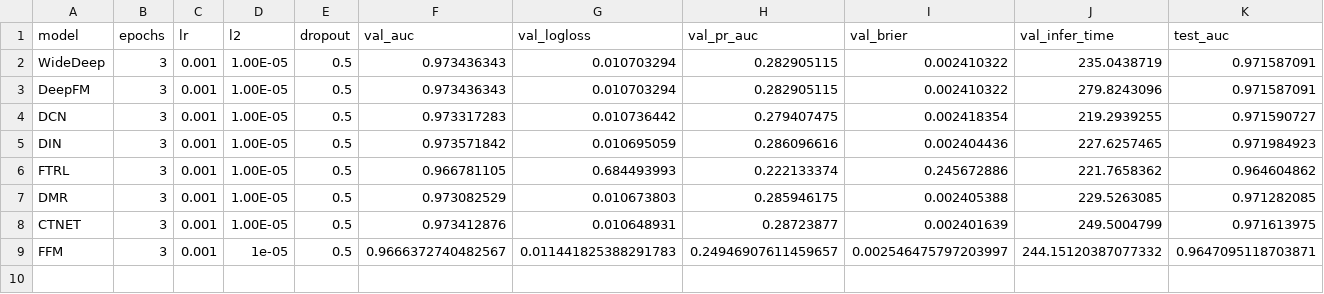
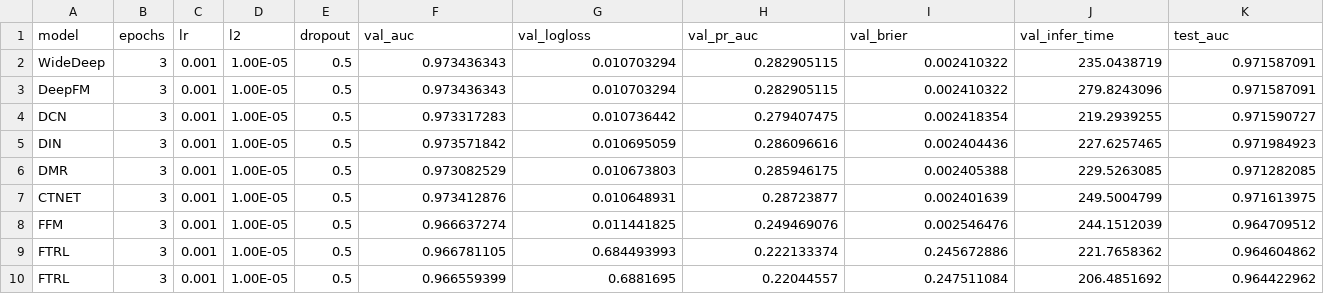
Before and after one commit to Hyper-Duck/BenchmarkCTR, a CSV file: outputs/result.csv, drawn as a sheet; only a part is shown; removed rows and columns are numbered as before the commit, all else as after; rows hold the shown columns only; the diff names each change by its address in the sheet, - before the commit and + after, or states it on an @@ line.

Commit message:
FTRL debug partial update

```diff
--- a/outputs/result.csv
+++ b/outputs/result.csv
-row 9: FFM | 3 | 0.001 | 1e-05 | 0.5 | 0.9666372740482567 | 0.011441825388291783 | 0.24946907611459657 | 0.002546475797203997 | 244.15120387077332 | 0.9647095118703871
+row 8: FFM | 3 | 0.001 | 1.00E-05 | 0.5 | 0.966637274 | 0.011441825 | 0.249469076 | 0.002546476 | 244.1512039 | 0.964709512
@@ row 6 moved to row 9: FTRL @@
+row 10: FTRL | 3 | 0.001 | 1.00E-05 | 0.5 | 0.966559399 | 0.6881695 | 0.22044557 | 0.247511084 | 206.4851692 | 0.964422962
```
Also changed, not shown: 4 other files.
